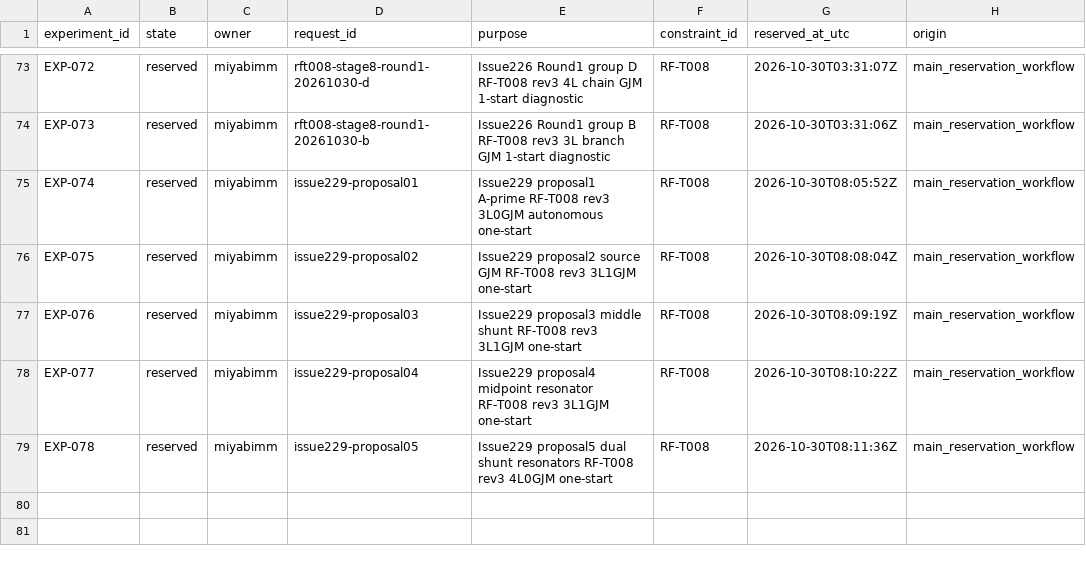
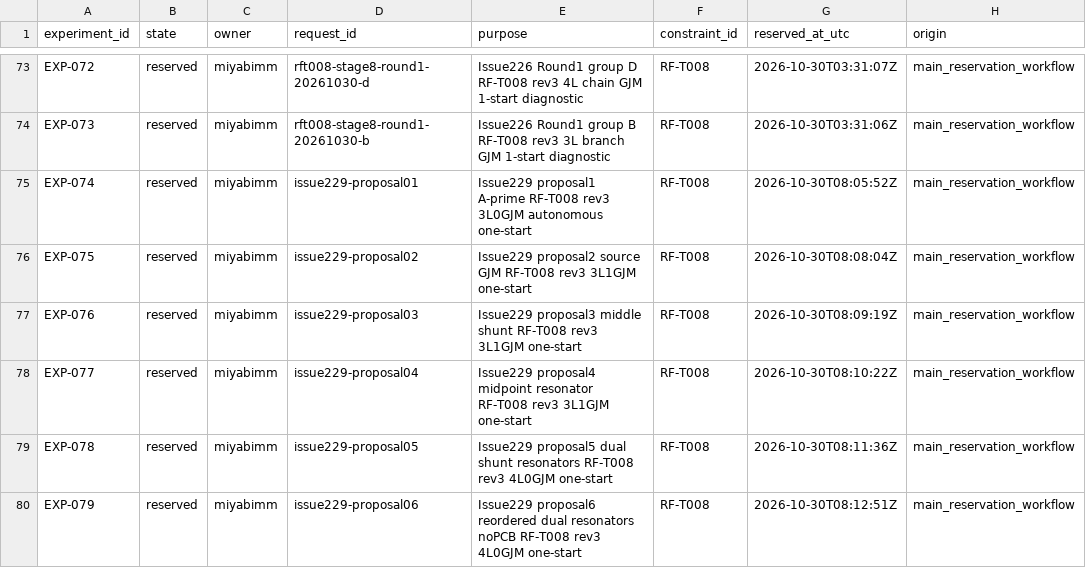
Before and after one commit to miyabimm/reconfigurable-rf-lpf-research, a CSV file: data/experiment_number_registry.csv, drawn as a sheet; only a part is shown, gaps mark what is left out.

```diff
--- a/data/experiment_number_registry.csv
+++ b/data/experiment_number_registry.csv
@@ -79 +79,2 @@ EXP-077,reserved,miyabimm,issue229-proposal04,Issue229 proposal4 midpoint resona
 EXP-078,reserved,miyabimm,issue229-proposal05,Issue229 proposal5 dual shunt resonators RF-T008 rev3 4L0GJM one-start,RF-T008,2026-10-30T08:11:36Z,main_reservation_workflow
+EXP-079,reserved,miyabimm,issue229-proposal06,Issue229 proposal6 reordered dual resonators noPCB RF-T008 rev3 4L0GJM one-start,RF-T008,2026-10-30T08:12:51Z,main_reservation_workflow
```
